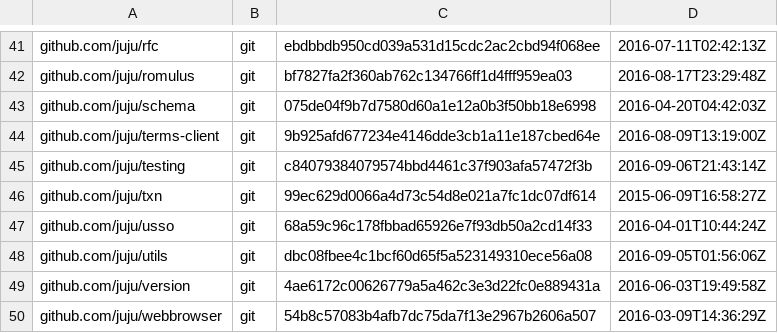
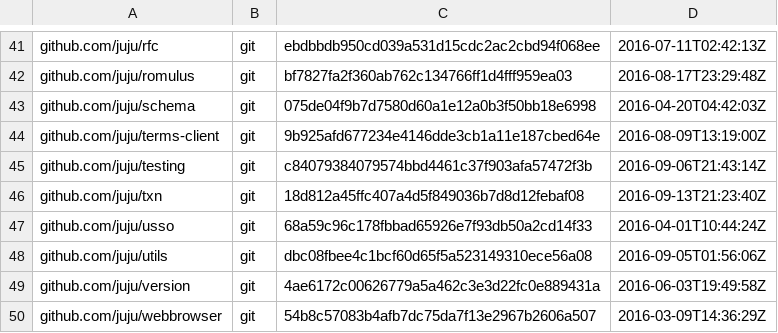
Before and after one commit to juju/juju, a TSV file: dependencies.tsv, drawn as a sheet; only a part is shown, gaps mark what is left out.

Commit message:
Update juju/txn to latest.

```diff
--- a/dependencies.tsv
+++ b/dependencies.tsv
@@ -45,3 +45,3 @@ github.com/juju/terms-client	git	9b925afd677234e4146dde3cb1a11e187cbed64e	2016-0
 github.com/juju/testing	git	c84079384079574bbd4461c37f903afa57472f3b	2016-09-06T21:43:14Z
-github.com/juju/txn	git	99ec629d0066a4d73c54d8e021a7fc1dc07df614	2015-06-09T16:58:27Z
+github.com/juju/txn	git	18d812a45ffc407a4d5f849036b7d8d12febaf08	2016-09-13T21:23:40Z
 github.com/juju/usso	git	68a59c96c178fbbad65926e7f93db50a2cd14f33	2016-04-01T10:44:24Z
```
